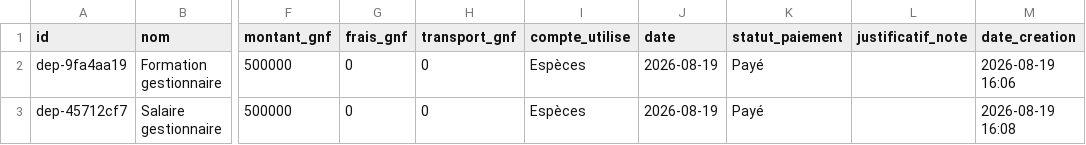
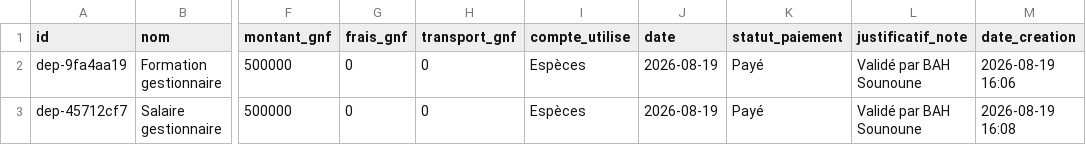
Before and after one commit to Saikou-BAH/capital, a CSV file: data/depenses_avant_exploitation.csv, drawn as a sheet; only a part is shown, gaps mark what is left out; the diff names each change by its address in the sheet, - before the commit and + after, or states it on an @@ line.

```diff
--- a/data/depenses_avant_exploitation.csv
+++ b/data/depenses_avant_exploitation.csv
-L2:L3 (justificatif_note): (empty)
+L2:L3 (justificatif_note): Validé par BAH Sounoune
```
Also changed, not shown: 4 other files.
